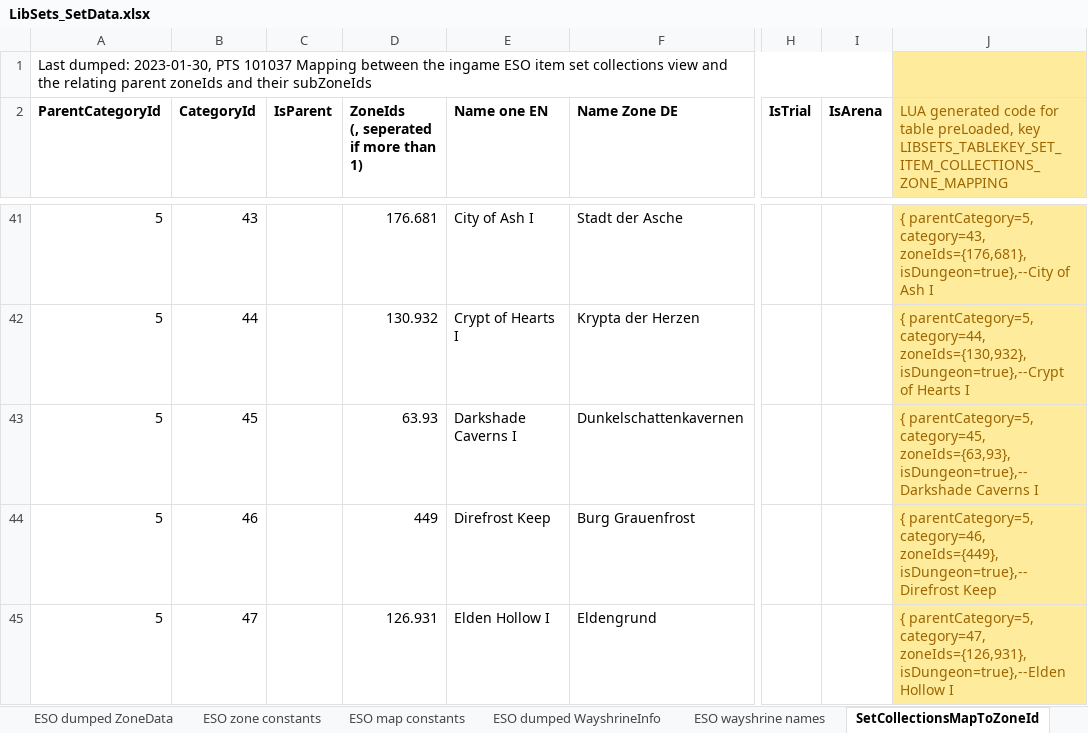
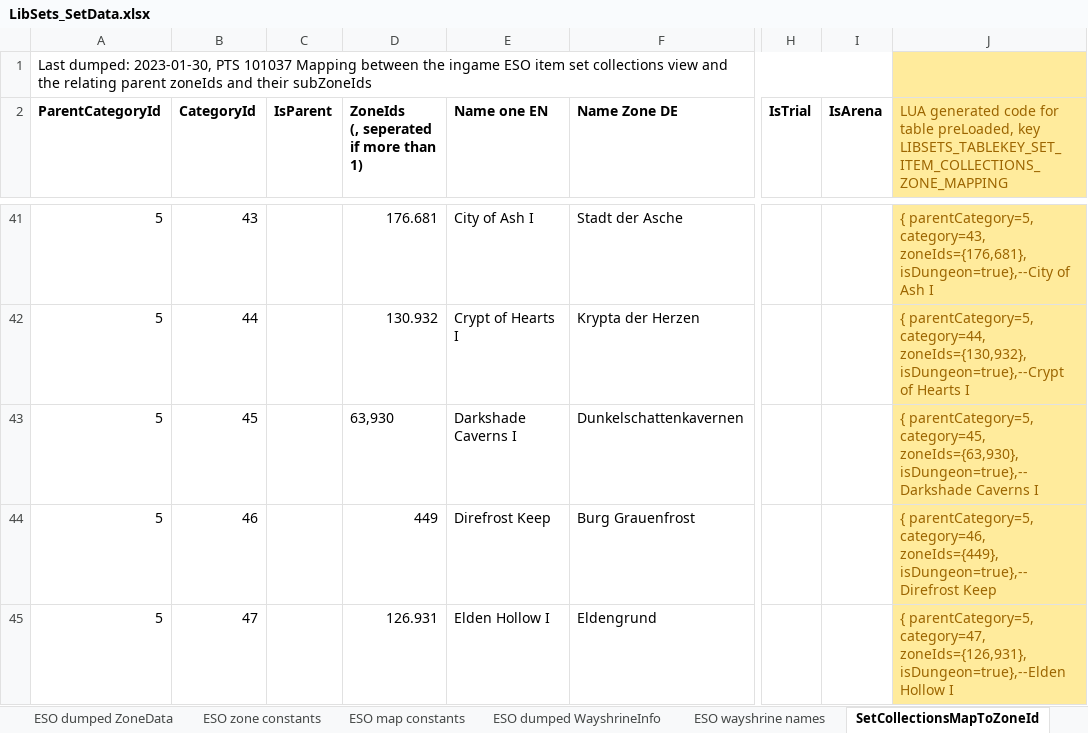
Before and after one commit to Baertram/LibSets, an Excel workbook: LibSets/LibSets_SetData.xlsx, sheet SetCollectionsMapToZoneId, drawn as a sheet; only a part is shown, gaps mark what is left out; values as stored, in another font and other column widths than the file's, no borders; the diff names each change by its address in the sheet, - before the commit and + after, or states it on an @@ line.

```diff
--- a/LibSets/LibSets_SetData.xlsx (sheet SetCollectionsMapToZoneId)
+++ b/LibSets/LibSets_SetData.xlsx (sheet SetCollectionsMapToZoneId)
-D43: 63.93
+D43: 63,930
-J43: …parentCategory=5, category=45, zoneIds={63,93}, isDungeon=true},--Darkshade Caverns…
+J43: …parentCategory=5, category=45, zoneIds={63,930}, isDungeon=true},--Darkshade Caverns…
```
Also changed, not shown: 4 other files.
